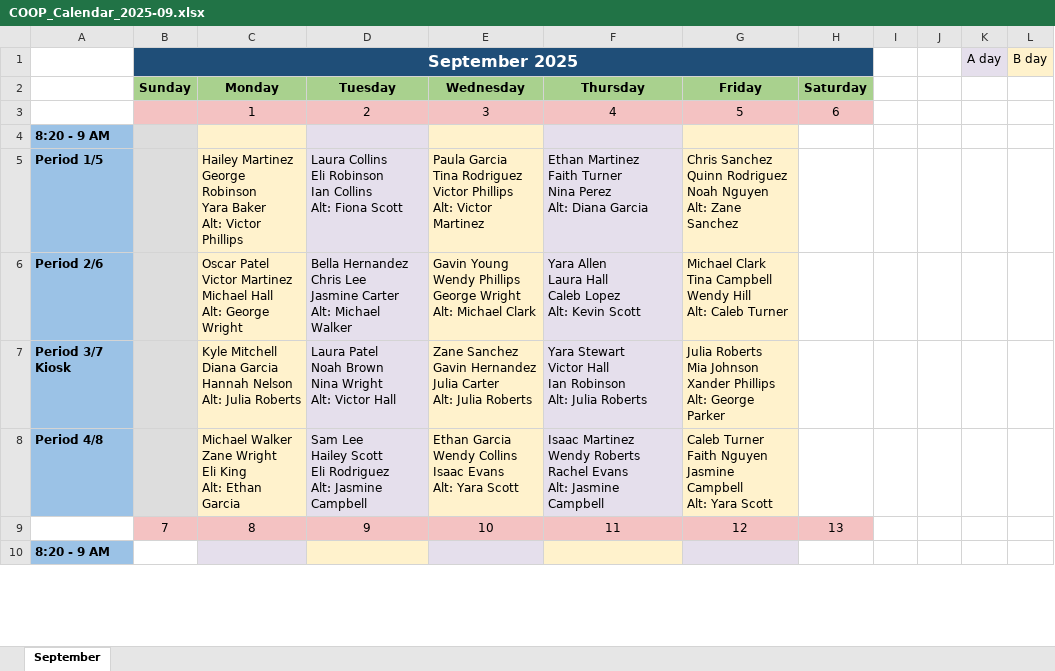
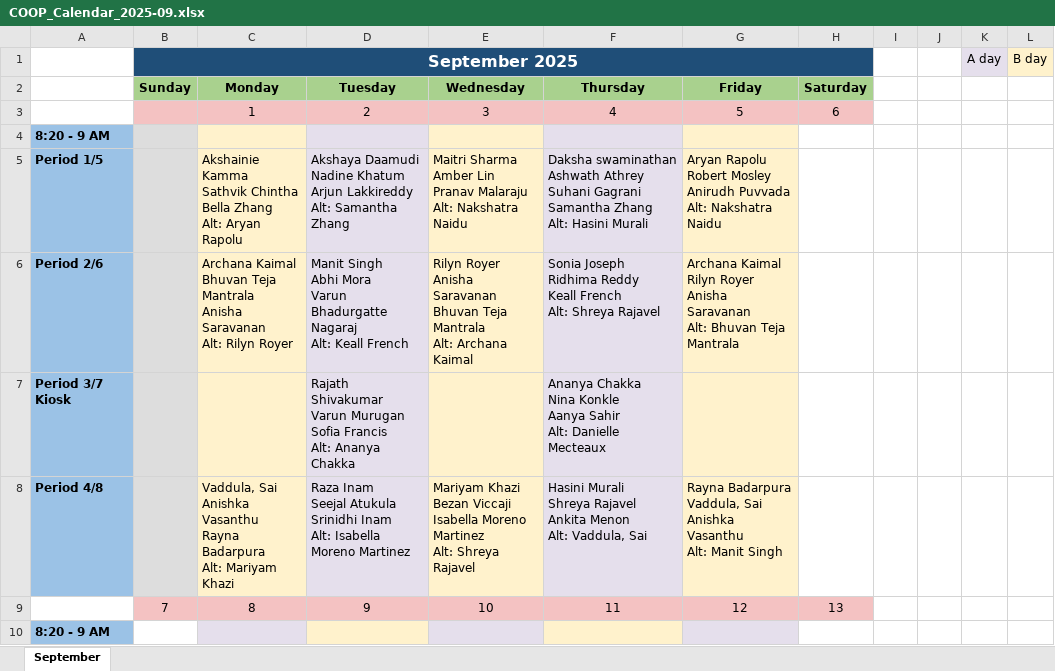
Before and after one commit to varun-b-nagaraj/Scheduling, an Excel workbook: COOP_Calendar_2025-09.xlsx, sheet September, drawn as a sheet; only a part is shown; values as stored, in another font and other column widths than the file's, no borders; removed rows and columns are numbered as before the commit, all else as after; ↵ is a line break in a cell; the diff covers the shown part only; the diff names each change by its address in the sheet, - before the commit and + after, or states it on an @@ line.

```diff
--- a/COOP_Calendar_2025-09.xlsx (sheet September)
+++ b/COOP_Calendar_2025-09.xlsx (sheet September)
-row 5: Period 1/5 |  | Hailey Martinez ↵ George Robinson ↵ Yara Baker ↵ Alt: Victor Phillips | Laura Collins ↵ Eli Robinson ↵ Ian Collins ↵ Alt: Fiona Scott | Paula Garcia ↵ Tina Rodriguez ↵ Victor Phillips ↵ Alt: Victor Martinez | Ethan Martinez ↵ Faith Turner ↵ Nina Perez ↵ Alt: Diana Garcia | Chris Sanchez ↵ Quinn Rodriguez ↵ Noah Nguyen ↵ Alt: Zane Sanchez
-row 6: Period 2/6 |  | Oscar Patel ↵ Victor Martinez ↵ Michael Hall ↵ Alt: George Wright | Bella Hernandez ↵ Chris Lee ↵ Jasmine Carter ↵ Alt: Michael Walker | Gavin Young ↵ Wendy Phillips ↵ George Wright ↵ Alt: Michael Clark | Yara Allen ↵ Laura Hall ↵ Caleb Lopez ↵ Alt: Kevin Scott | Michael Clark ↵ Tina Campbell ↵ Wendy Hill ↵ Alt: Caleb Turner
-row 7: Period 3/7 Kiosk |  | Kyle Mitchell ↵ Diana Garcia ↵ Hannah Nelson ↵ Alt: Julia Roberts | Laura Patel ↵ Noah Brown ↵ Nina Wright ↵ Alt: Victor Hall | Zane Sanchez ↵ Gavin Hernandez ↵ Julia Carter ↵ Alt: Julia Roberts | Yara Stewart ↵ Victor Hall ↵ Ian Robinson ↵ Alt: Julia Roberts | Julia Roberts ↵ Mia Johnson ↵ Xander Phillips ↵ Alt: George Parker
-row 8: Period 4/8 |  | Michael Walker ↵ Zane Wright ↵ Eli King ↵ Alt: Ethan Garcia | Sam Lee ↵ Hailey Scott ↵ Eli Rodriguez ↵ Alt: Jasmine Campbell | Ethan Garcia ↵ Wendy Collins ↵ Isaac Evans ↵ Alt: Yara Scott | Isaac Martinez ↵ Wendy Roberts ↵ Rachel Evans ↵ Alt: Jasmine Campbell | Caleb Turner ↵ Faith Nguyen ↵ Jasmine Campbell ↵ Alt: Yara Scott
+row 5: Period 1/5 |  | Akshainie Kamma ↵ Sathvik Chintha ↵ Bella Zhang ↵ Alt: Aryan Rapolu | Akshaya Daamudi ↵ Nadine Khatum ↵ Arjun Lakkireddy ↵ Alt: Samantha Zhang | Maitri Sharma ↵ Amber Lin ↵ Pranav Malaraju ↵ Alt: Nakshatra Naidu | Daksha swaminathan Ashwath Athrey ↵ Suhani Gagrani ↵ Samantha Zhang ↵ Alt: Hasini Murali | Aryan Rapolu ↵ Robert Mosley ↵ Anirudh Puvvada ↵ Alt: Nakshatra Naidu
+row 6: Period 2/6 |  | Archana Kaimal ↵ Bhuvan Teja Mantrala ↵ Anisha Saravanan ↵ Alt: Rilyn Royer | Manit Singh ↵ Abhi Mora ↵ Varun Bhadurgatte Nagaraj ↵ Alt: Keall French | Rilyn Royer ↵ Anisha Saravanan ↵ Bhuvan Teja Mantrala ↵ Alt: Archana Kaimal | Sonia Joseph ↵ Ridhima Reddy ↵ Keall French ↵ Alt: Shreya Rajavel | Archana Kaimal ↵ Rilyn Royer ↵ Anisha Saravanan ↵ Alt: Bhuvan Teja Mantrala
+row 7: Period 3/7 Kiosk |  |  | Rajath Shivakumar ↵ Varun Murugan ↵ Sofia Francis ↵ Alt: Ananya Chakka |  | Ananya Chakka ↵ Nina Konkle ↵ Aanya Sahir ↵ Alt: Danielle Mecteaux
+row 8: Period 4/8 |  | Vaddula, Sai ↵ Anishka Vasanthu ↵ Rayna Badarpura ↵ Alt: Mariyam Khazi | Raza Inam ↵ Seejal Atukula ↵ Srinidhi Inam ↵ Alt: Isabella Moreno Martinez | Mariyam Khazi ↵ Bezan Viccaji ↵ Isabella Moreno Martinez ↵ Alt: Shreya Rajavel | Hasini Murali ↵ Shreya Rajavel ↵ Ankita Menon ↵ Alt: Vaddula, Sai | Rayna Badarpura ↵ Vaddula, Sai ↵ Anishka Vasanthu ↵ Alt: Manit Singh
```
Also changed, not shown: 14 added rows, 14 removed rows and 4 edited cells elsewhere in this sheet, Employee_Schedule.xlsx, final_shift_schedule.xlsx, 2 other files.
